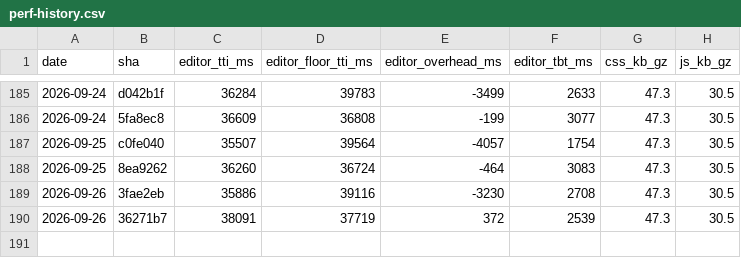
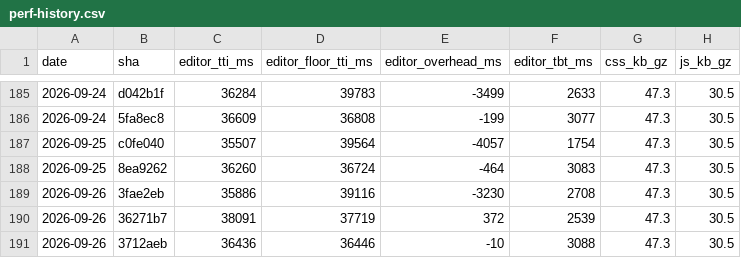
Before and after one commit to useawt/awt-blocks, a CSV file: docs/perf-history.csv, drawn as a sheet; only a part is shown, gaps mark what is left out.

```diff
--- a/docs/perf-history.csv
+++ b/docs/perf-history.csv
@@ -190 +190,2 @@ date,sha,editor_tti_ms,editor_floor_tti_ms,editor_overhead_ms,editor_tbt_ms,css_
 2026-09-26,36271b7,38091,37719,372,2539,47.3,30.5
+2026-09-26,3712aeb,36436,36446,-10,3088,47.3,30.5
```
